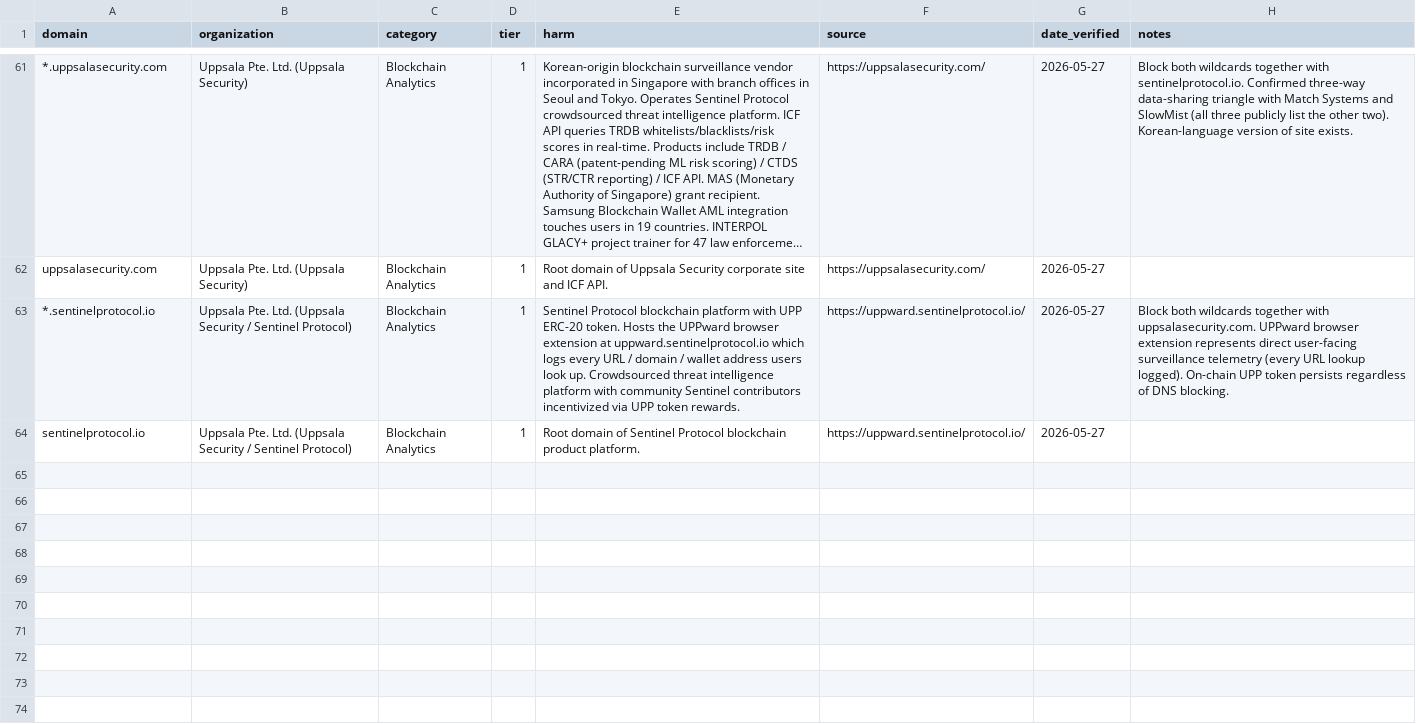
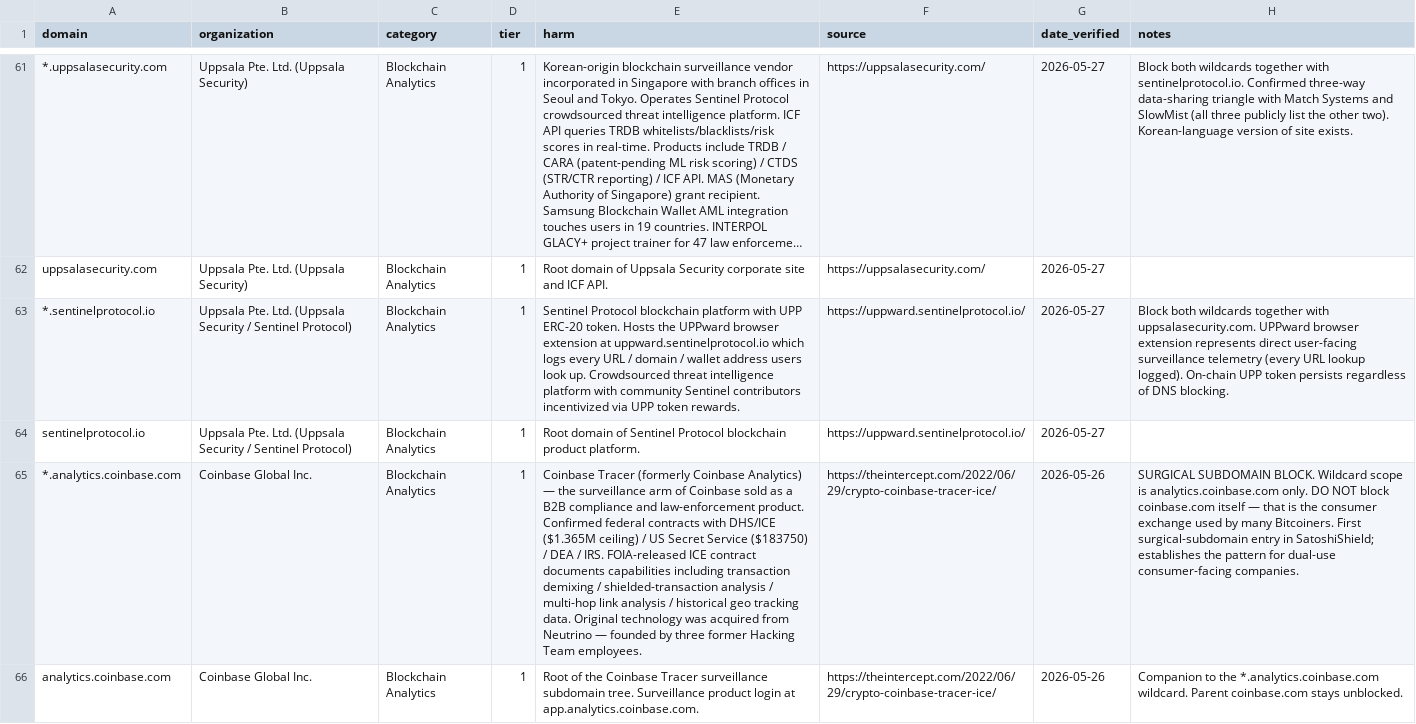
Before and after one commit to cypherpilgrim/satoshishield, a CSV file: domains.csv, drawn as a sheet; only a part is shown, gaps mark what is left out; long unchanged cells end in …; the diff names each change by its address in the sheet, - before the commit and + after, or states it on an @@ line.

Commit message:
Add Coinbase Tracer Tier 1 (surgical subdomain): ICE / Secret Service / DEA / IRS contractor (#11)

```diff
--- a/domains.csv
+++ b/domains.csv
+row 65: *.analytics.coinbase.com | Coinbase Global Inc. | Blockchain Analytics | 1 | Coinbase Tracer (formerly Coinbase Analytics) — the surveillance arm of Coinbase sold as a B2B compliance and law-enforcement product. Confirmed federal contracts with DHS/ICE ($1.365M ceiling) / US Secret Service ($183750) / DEA / IRS. FOIA-released ICE contract documents capabilities including transaction demixing / shielded-transaction analysis / multi-hop link analysis / historical geo tracking data. Original technology was acquired from Neutrino — founded by three former Hacking Team employees. | https://theintercept.com/2022/06/29/crypto-coinbase-tracer-ice/ | 2026-05-26 | SURGICAL SUBDOMAIN BLOCK. Wildcard scope is analytics.coinbase.com only. DO NOT block coinbase.com itself — that is the consumer exchange used by many Bitcoiners. First surgical-subdomain entry in SatoshiShield; establishes the pattern for dual-use consumer-facing companies.
+row 66: analytics.coinbase.com | Coinbase Global Inc. | Blockchain Analytics | 1 | Root of the Coinbase Tracer surveillance subdomain tree. Surveillance product login at app.analytics.coinbase.com. | https://theintercept.com/2022/06/29/crypto-coinbase-tracer-ice/ | 2026-05-26 | Companion to the *.analytics.coinbase.com wildcard. Parent coinbase.com stays unblocked.
```
Also changed, not shown: 1 other file.
